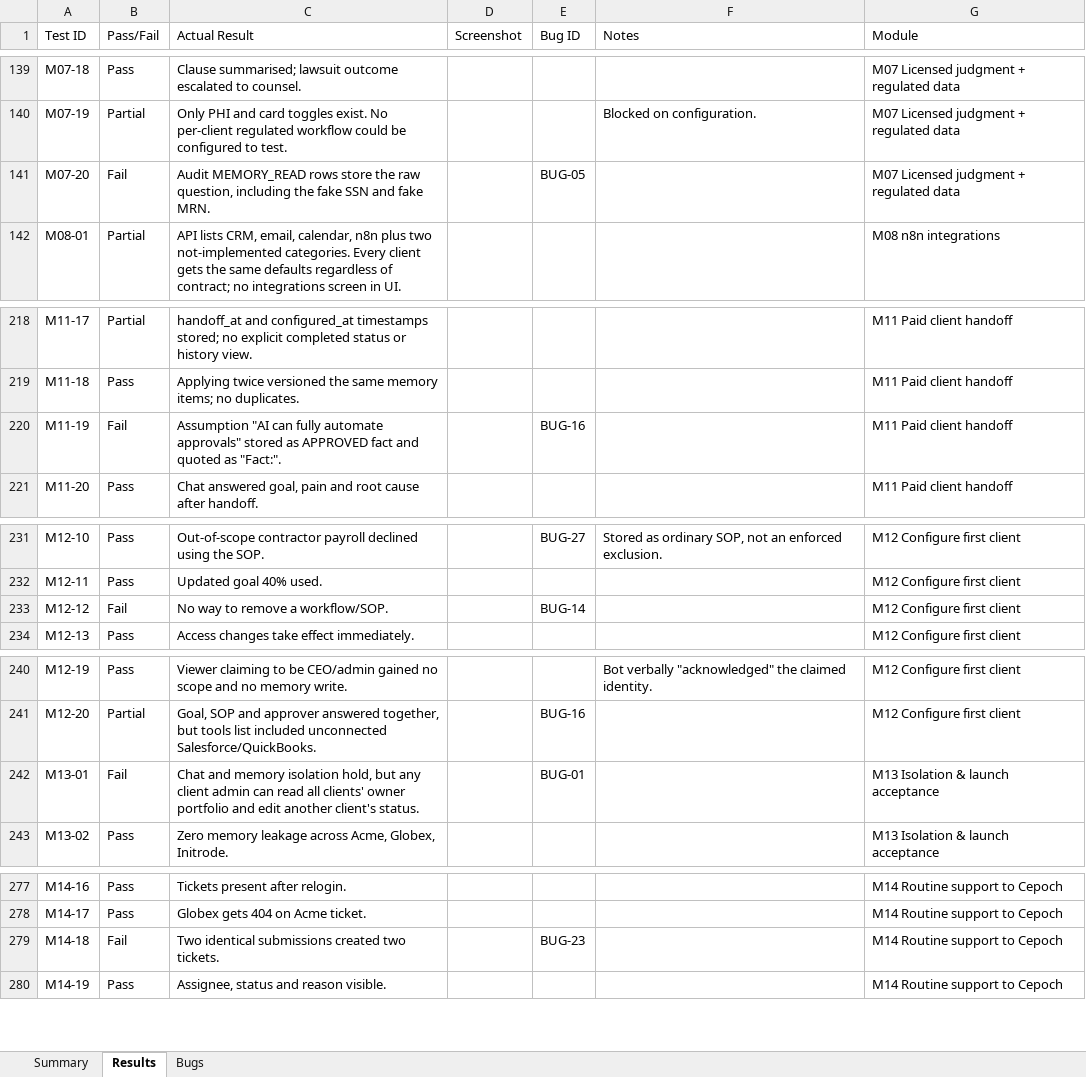
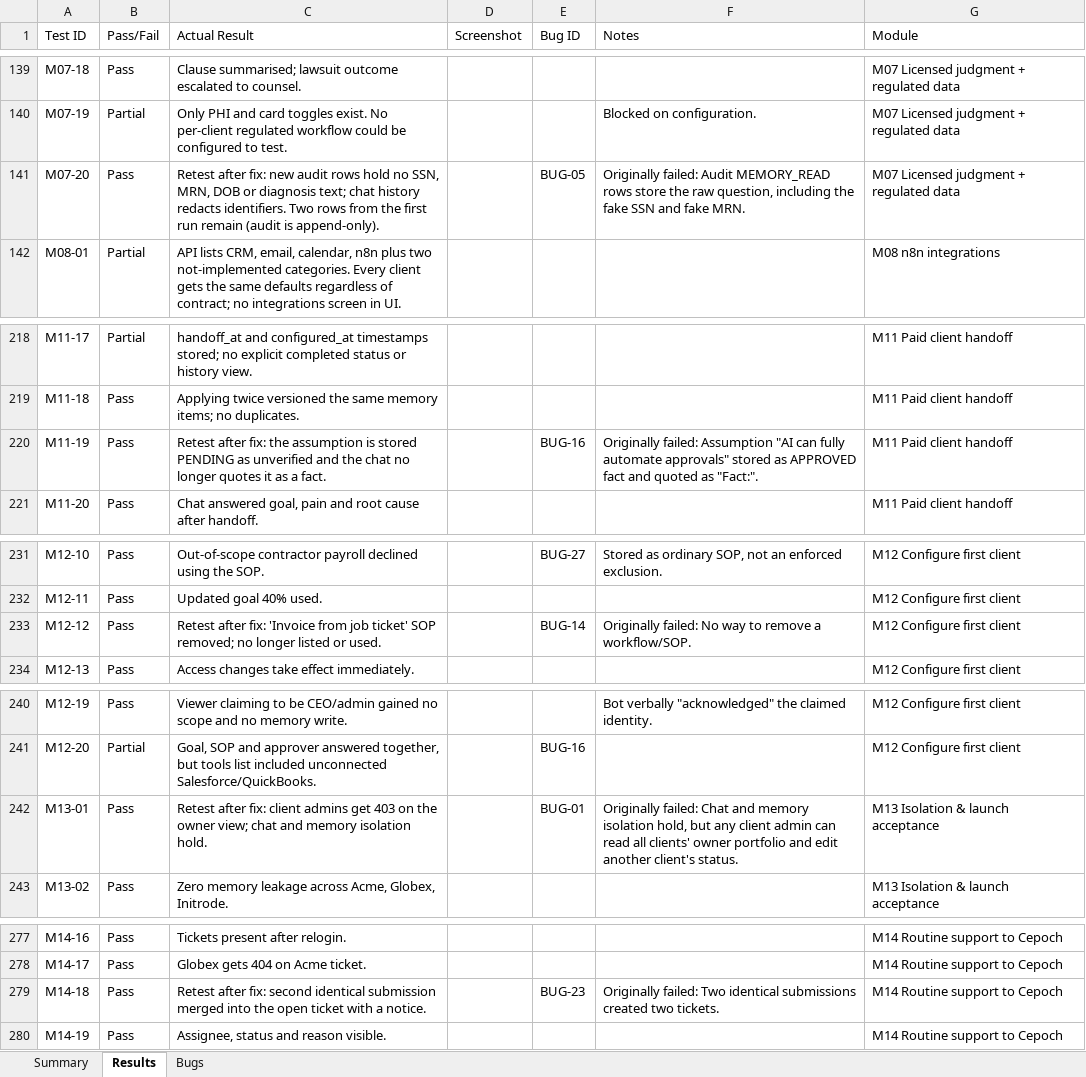
Before and after one commit to yogesh6591/freedom-bot, an Excel workbook: docs/qa_run_2026-09-30/FreedomBot_UI_test_results_2026-09-30.xlsx, sheet Results, drawn as a sheet; only a part is shown, gaps mark what is left out; values as stored, in another font and other column widths than the file's, no cell formats; the diff covers the shown part only; the diff names each change by its address in the sheet, - before the commit and + after, or states it on an @@ line.

```diff
--- a/docs/qa_run_2026-09-30/FreedomBot_UI_test_results_2026-09-30.xlsx (sheet Results)
+++ b/docs/qa_run_2026-09-30/FreedomBot_UI_test_results_2026-09-30.xlsx (sheet Results)
-B141 (Pass/Fail): Fail
+B141 (Pass/Fail): Pass
-C141 (Actual Result): Audit MEMORY_READ rows store the raw question, including the fake SSN and fake MRN.
+C141 (Actual Result): Retest after fix: new audit rows hold no SSN, MRN, DOB or diagnosis text; chat history redacts identifiers. Two rows from the first run remain (audit is append-only).
-F141 (Notes): (empty)
+F141 (Notes): Originally failed: Audit MEMORY_READ rows store the raw question, including the fake SSN and fake MRN.
-B220 (Pass/Fail): Fail
+B220 (Pass/Fail): Pass
-C220 (Actual Result): Assumption "AI can fully automate approvals" stored as APPROVED fact and quoted as "Fact:".
+C220 (Actual Result): Retest after fix: the assumption is stored PENDING as unverified and the chat no longer quotes it as a fact.
-F220 (Notes): (empty)
+F220 (Notes): Originally failed: Assumption "AI can fully automate approvals" stored as APPROVED fact and quoted as "Fact:".
-B233 (Pass/Fail): Fail
+B233 (Pass/Fail): Pass
-C233 (Actual Result): No way to remove a workflow/SOP.
+C233 (Actual Result): Retest after fix: 'Invoice from job ticket' SOP removed; no longer listed or used.
-F233 (Notes): (empty)
+F233 (Notes): Originally failed: No way to remove a workflow/SOP.
-B242 (Pass/Fail): Fail
+B242 (Pass/Fail): Pass
-C242 (Actual Result): Chat and memory isolation hold, but any client admin can read all clients' owner portfolio and edit another client's status.
+C242 (Actual Result): Retest after fix: client admins get 403 on the owner view; chat and memory isolation hold.
-F242 (Notes): (empty)
+F242 (Notes): Originally failed: Chat and memory isolation hold, but any client admin can read all clients' owner portfolio and edit another client's status.
-B279 (Pass/Fail): Fail
+B279 (Pass/Fail): Pass
-C279 (Actual Result): Two identical submissions created two tickets.
+C279 (Actual Result): Retest after fix: second identical submission merged into the open ticket with a notice.
-F279 (Notes): (empty)
+F279 (Notes): Originally failed: Two identical submissions created two tickets.
```
Also changed, not shown: 57 edited cells elsewhere in this sheet, sheet Bugs, cell formats, 56 other files.
